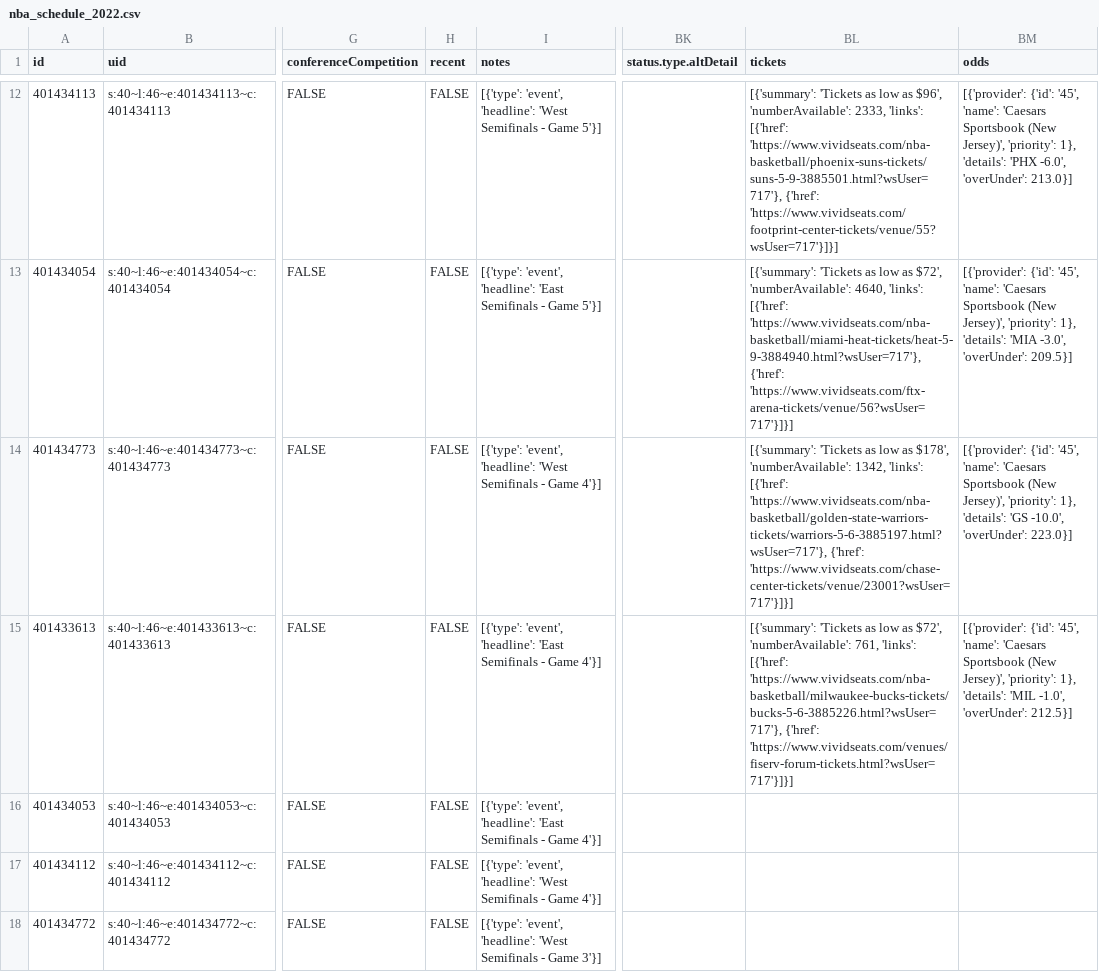
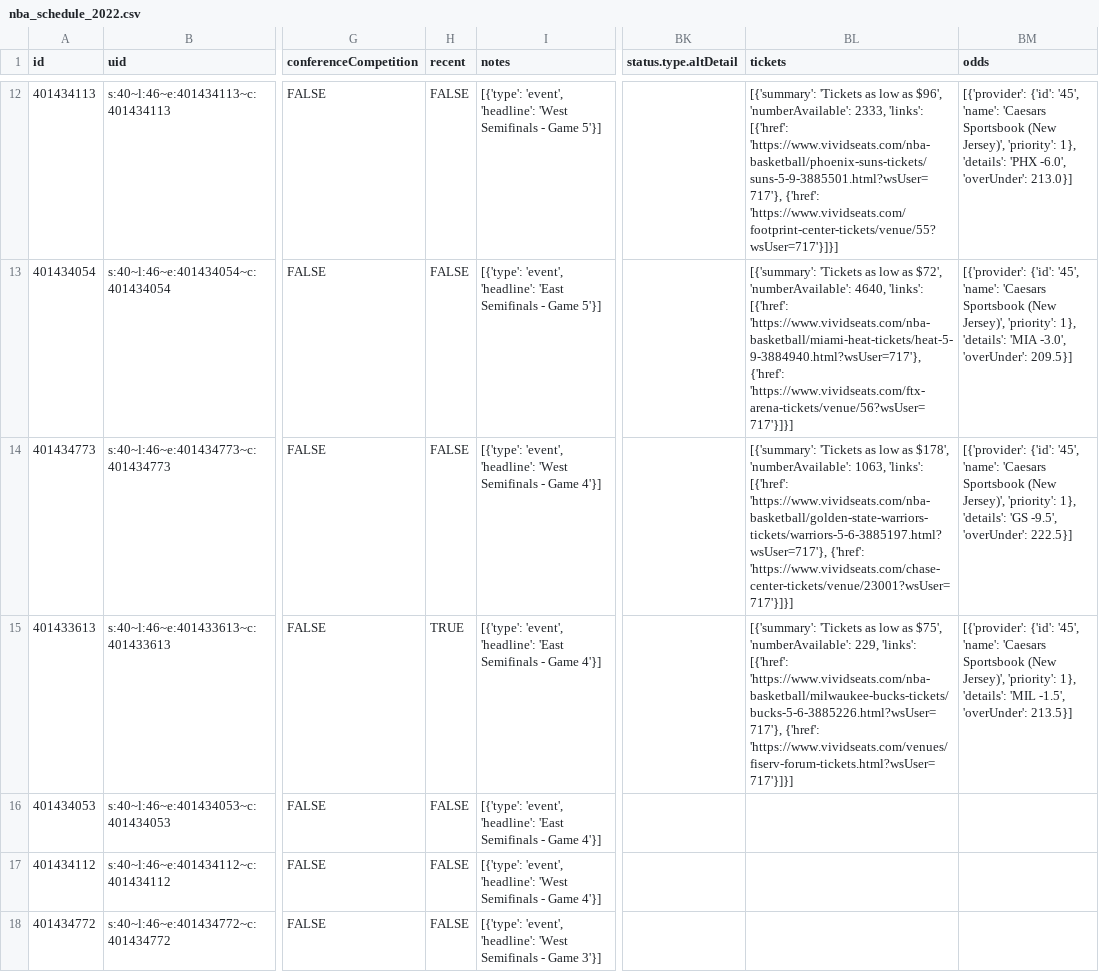
Before and after one commit to sportsdataverse/hoopR-data, a CSV file: nba/schedules/csv/nba_schedule_2022.csv, drawn as a sheet; only a part is shown, gaps mark what is left out; the diff names each change by its address in the sheet, - before the commit and + after, or states it on an @@ line.

Commit message:
NBA and MBB Play-by-Play and Schedules update

```diff
--- a/nba/schedules/csv/nba_schedule_2022.csv
+++ b/nba/schedules/csv/nba_schedule_2022.csv
-BL14 (tickets): …$178', 'numberAvailable': 1342, 'links': [{'href':…
+BL14 (tickets): …$178', 'numberAvailable': 1063, 'links': [{'href':…
-BM14 (odds): …'details': 'GS -10.0', 'overUnder': 223.0}]
+BM14 (odds): …'details': 'GS -9.5', 'overUnder': 222.5}]
-H15 (recent): FALSE
+H15 (recent): TRUE
-BL15 (tickets): …low as $72', 'numberAvailable': 761, 'links': [{'href':…
+BL15 (tickets): …low as $75', 'numberAvailable': 229, 'links': [{'href':…
-BM15 (odds): …'details': 'MIL -1.0', 'overUnder': 212.5}]
+BM15 (odds): …'details': 'MIL -1.5', 'overUnder': 213.5}]
```
Also changed, not shown: 32 other files.
